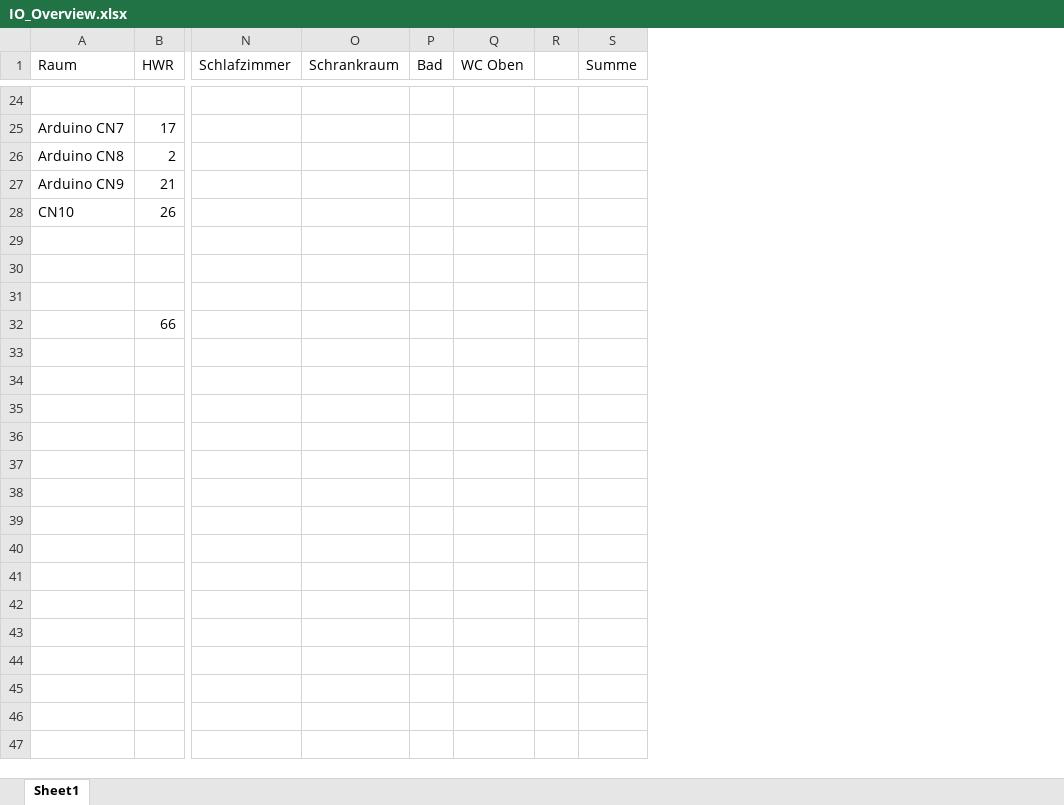
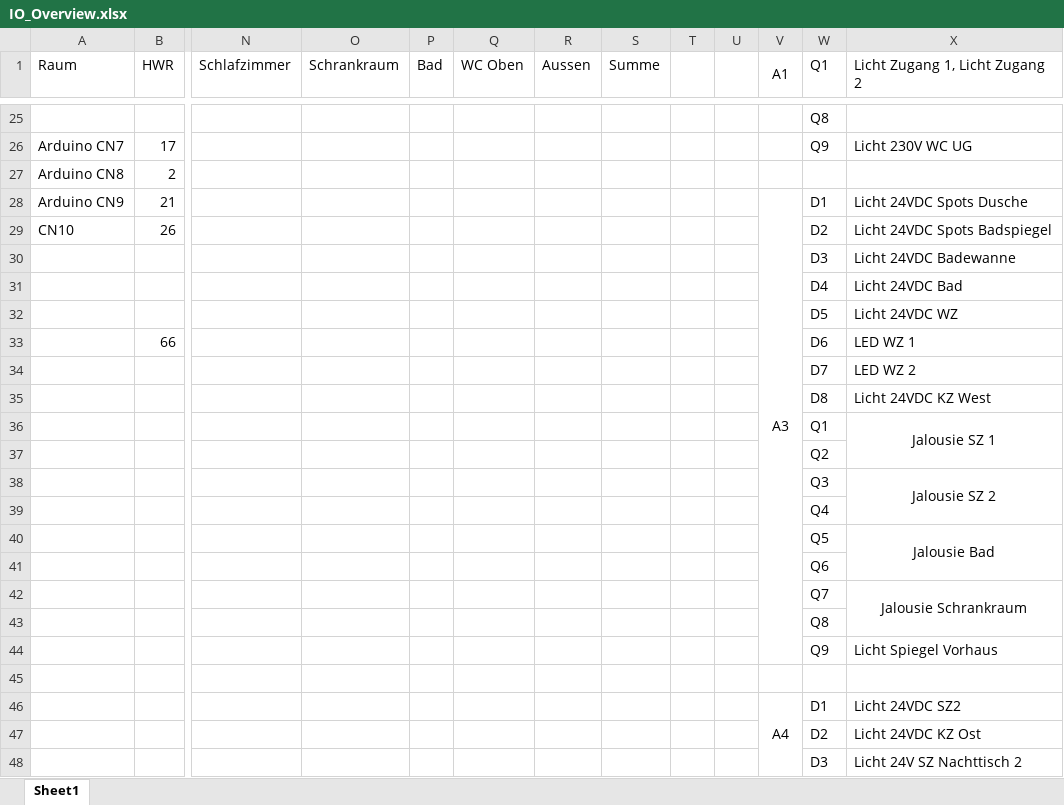
Before and after one commit to LukiBa/RS485-IO-Extension, an Excel workbook: IO_Overview.xlsx, sheet Sheet1, drawn as a sheet; only a part is shown, gaps mark what is left out; values as stored, in another font and other column widths than the file's, no borders; removed rows and columns are numbered as before the commit, all else as after; rows hold the shown columns only; the diff covers the shown part only; the diff names each change by its address in the sheet, - before the commit and + after, or states it on an @@ line.

```diff
--- a/IO_Overview.xlsx (sheet Sheet1)
+++ b/IO_Overview.xlsx (sheet Sheet1)
-column R, empty
+column R (Aussen), empty
+column T, empty
+column U, empty
+column V (A1), row 28: A3
+column W (Q1), rows 25-33: Q8 | Q9 |  | D1 | D2 | D3 | D4 | D5 | D6
+column X (Licht Zugang 1, Licht Zugang 2), rows 26-33: Licht 230V WC UG |  | Licht 24VDC Spots Dusche | Licht 24VDC Spots Badspiegel | Licht 24VDC Badewanne | Licht 24VDC Bad | Licht 24VDC WZ | LED WZ 1
-row 30: (empty)
+row 30:  |  |  |  |  |  |  |  |  |  |  | D3 | Licht 24VDC Badewanne
-row 31: (empty)
+row 31:  |  |  |  |  |  |  |  |  |  |  | D4 | Licht 24VDC Bad
-row 32: (empty)
+row 32:  |  |  |  |  |  |  |  |  |  |  | D5 | Licht 24VDC WZ
+row 34:  |  |  |  |  |  |  |  |  |  |  | D7 | LED WZ 2
+row 35:  |  |  |  |  |  |  |  |  |  |  | D8 | Licht 24VDC KZ West
+row 36:  |  |  |  |  |  |  |  |  |  |  | Q1 | Jalousie SZ 1
+row 37:  |  |  |  |  |  |  |  |  |  |  | Q2
+row 38:  |  |  |  |  |  |  |  |  |  |  | Q3 | Jalousie SZ 2
+row 39:  |  |  |  |  |  |  |  |  |  |  | Q4
+row 40:  |  |  |  |  |  |  |  |  |  |  | Q5 | Jalousie Bad
+row 41:  |  |  |  |  |  |  |  |  |  |  | Q6
+row 42:  |  |  |  |  |  |  |  |  |  |  | Q7 | Jalousie Schrankraum
+row 43:  |  |  |  |  |  |  |  |  |  |  | Q8
+row 44:  |  |  |  |  |  |  |  |  |  |  | Q9 | Licht Spiegel Vorhaus
+row 45: (empty)
+row 46:  |  |  |  |  |  |  |  |  |  | A4 | D1 | Licht 24VDC SZ2
+row 47:  |  |  |  |  |  |  |  |  |  |  | D2 | Licht 24VDC KZ Ost
+row 48:  |  |  |  |  |  |  |  |  |  |  | D3 | Licht 24V SZ Nachttisch 2
```
Also changed, not shown: 33 added rows and 21 edited cells elsewhere in this sheet, formulas that keep their value, 24 other files.
